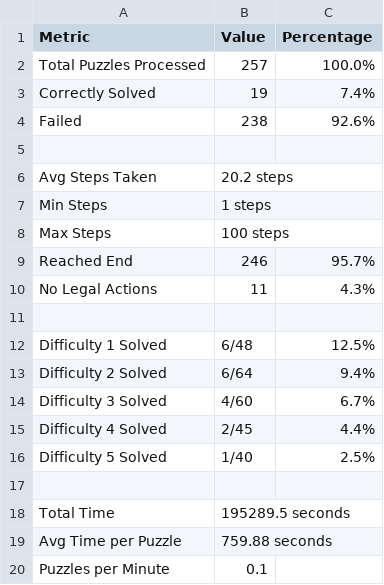
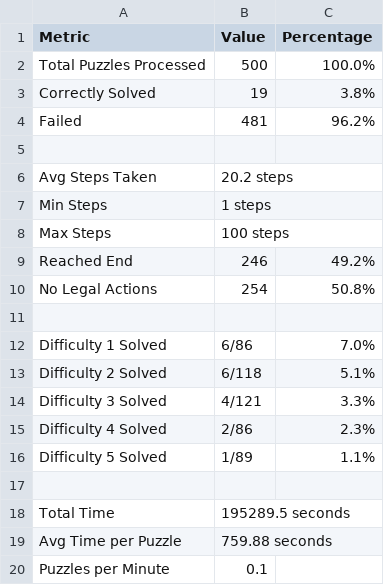
Before and after one commit to lkaesberg/sparc-gym-analysis, a CSV file: results/sparc/Qwen_Qwen3-0.6B_gym_traceback_stats.csv, drawn as a sheet.

```diff
--- a/results/sparc/Qwen_Qwen3-0.6B_gym_traceback_stats.csv
+++ b/results/sparc/Qwen_Qwen3-0.6B_gym_traceback_stats.csv
@@ -1,5 +1,5 @@
 Metric,Value,Percentage
-Total Puzzles Processed,257,100.0%
-Correctly Solved,19,7.4%
-Failed,238,92.6%
+Total Puzzles Processed,500,100.0%
+Correctly Solved,19,3.8%
+Failed,481,96.2%
 ,,
@@ -8,10 +8,10 @@ Min Steps,1 steps,
 Max Steps,100 steps,
-Reached End,246,95.7%
-No Legal Actions,11,4.3%
+Reached End,246,49.2%
+No Legal Actions,254,50.8%
 ,,
-Difficulty 1 Solved,6/48,12.5%
-Difficulty 2 Solved,6/64,9.4%
-Difficulty 3 Solved,4/60,6.7%
-Difficulty 4 Solved,2/45,4.4%
-Difficulty 5 Solved,1/40,2.5%
+Difficulty 1 Solved,6/86,7.0%
+Difficulty 2 Solved,6/118,5.1%
+Difficulty 3 Solved,4/121,3.3%
+Difficulty 4 Solved,2/86,2.3%
+Difficulty 5 Solved,1/89,1.1%
 ,,
```
Also changed, not shown: results/sparc/token_cache.csv, 14 other files.
